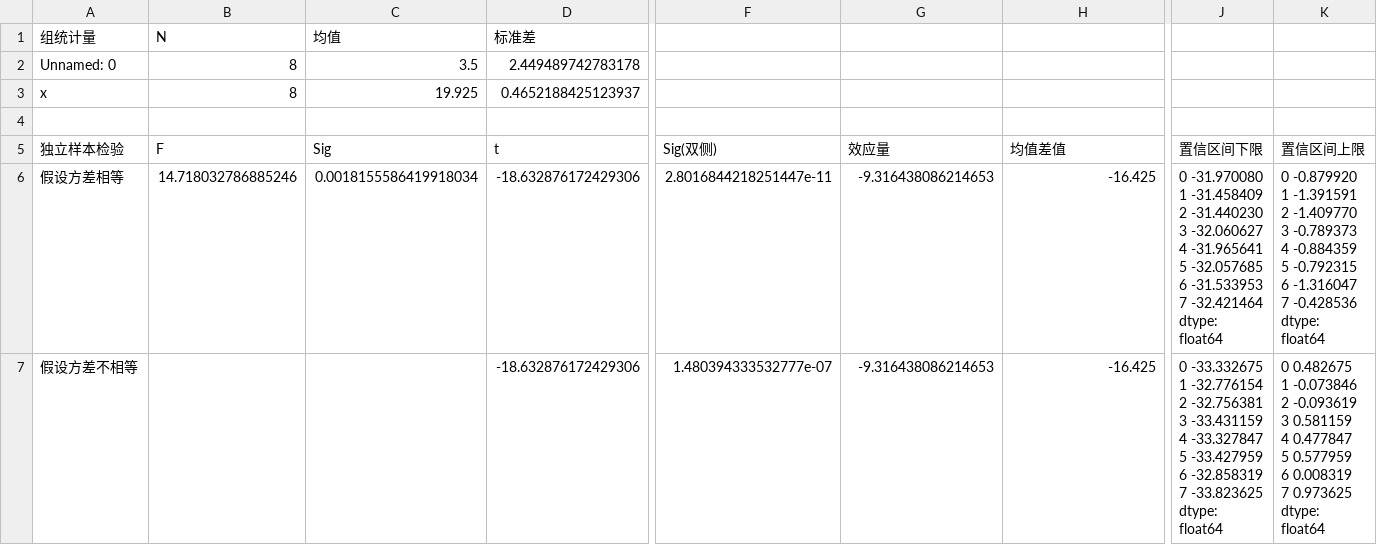
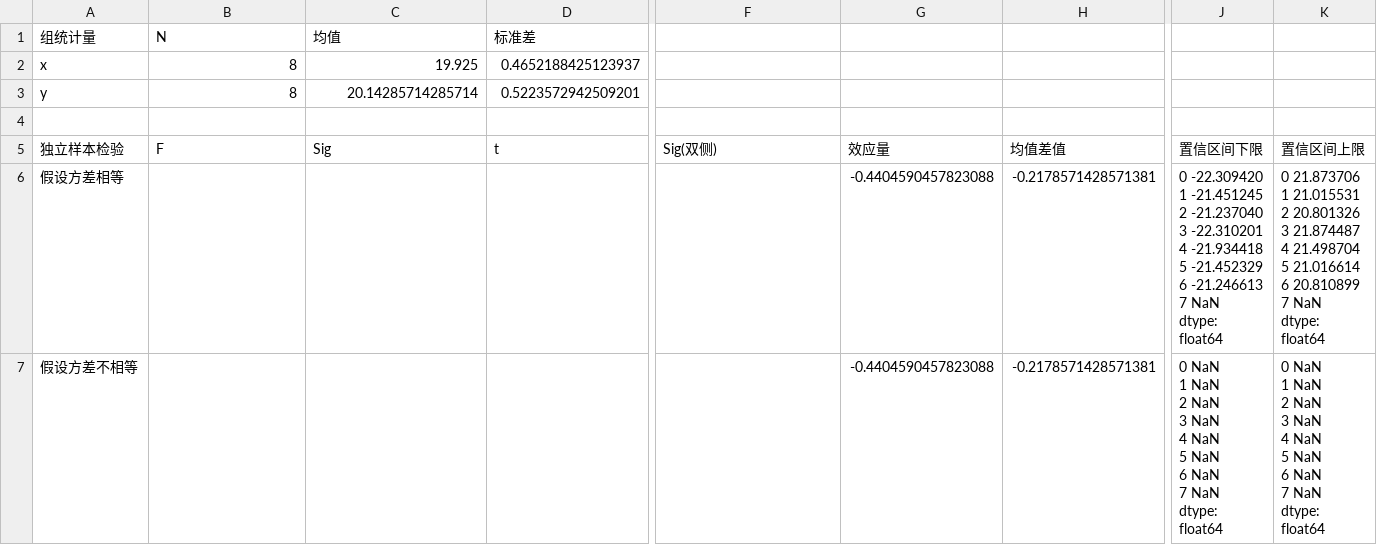
Before and after one commit to NanZhang1991/statistical-analysis-and-machine-learning-algorithm, a CSV file: test_data/output/ind_res.csv, drawn as a sheet; only a part is shown, gaps mark what is left out; removed rows and columns are numbered as before the commit, all else as after; rows hold the shown columns only; ↵ is a line break in a cell; the diff covers the shown part only; the diff names each change by its address in the sheet, - before the commit and + after, or states it on an @@ line.

```diff
--- a/test_data/output/ind_res.csv
+++ b/test_data/output/ind_res.csv
-row 2: Unnamed: 0 | 8 | 3.5 | 2.449489742783178
+row 3: y | 8 | 20.14285714285714 | 0.5223572942509201
-B6 (N): 14.718032786885246
+B6 (N): (empty)
-C6 (均值): 0.0018155586419918034
+C6 (均值): (empty)
-D6:D7 (标准差): -18.632876172429306
+D6:D7 (标准差): (empty)
-F6: 2.8016844218251447e-11
+F6: (empty)
-G6:G7: -9.316438086214653
+G6:G7: -0.4404590457823088
-H6:H7: -16.425
+H6:H7: -0.2178571428571381
-J6: 0 -31.970080 ↵ 1 -31.458409 ↵ 2 -31.440230 ↵ 3 -32.060627 ↵ 4 -31.965641 ↵ 5 -32.057685 ↵ 6 -31.533953 ↵ 7 -32.421464 ↵ dtype: float64
+J6: 0 -22.309420 ↵ 1 -21.451245 ↵ 2 -21.237040 ↵ 3 -22.310201 ↵ 4 -21.934418 ↵ 5 -21.452329 ↵ 6 -21.246613 ↵ 7 NaN ↵ dtype: float64
-K6: 0 -0.879920 ↵ 1 -1.391591 ↵ 2 -1.409770 ↵ 3 -0.789373 ↵ 4 -0.884359 ↵ 5 -0.792315 ↵ 6 -1.316047 ↵ 7 -0.428536 ↵ dtype: float64
+K6: 0 21.873706 ↵ 1 21.015531 ↵ 2 20.801326 ↵ 3 21.874487 ↵ 4 21.498704 ↵ 5 21.016614 ↵ 6 20.810899 ↵ 7 NaN ↵ dtype: float64
-F7: 1.480394333532777e-07
+F7: (empty)
-J7: 0 -33.332675 ↵ 1 -32.776154 ↵ 2 -32.756381 ↵ 3 -33.431159 ↵ 4 -33.327847 ↵ 5 -33.427959 ↵ 6 -32.858319 ↵ 7 -33.823625 ↵ dtype: float64
+J7: 0 NaN ↵ 1 NaN ↵ 2 NaN ↵ 3 NaN ↵ 4 NaN ↵ 5 NaN ↵ 6 NaN ↵ 7 NaN ↵ dtype: float64
-K7: 0 0.482675 ↵ 1 -0.073846 ↵ 2 -0.093619 ↵ 3 0.581159 ↵ 4 0.477847 ↵ 5 0.577959 ↵ 6 0.008319 ↵ 7 0.973625 ↵ dtype: float64
+K7: 0 NaN ↵ 1 NaN ↵ 2 NaN ↵ 3 NaN ↵ 4 NaN ↵ 5 NaN ↵ 6 NaN ↵ 7 NaN ↵ dtype: float64
```
Also changed, not shown: 1 edited cell elsewhere in this file, 18 other files.
